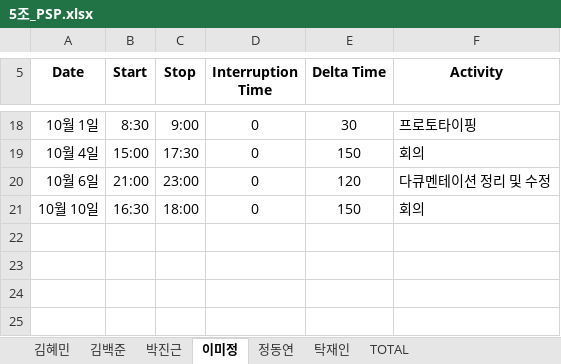
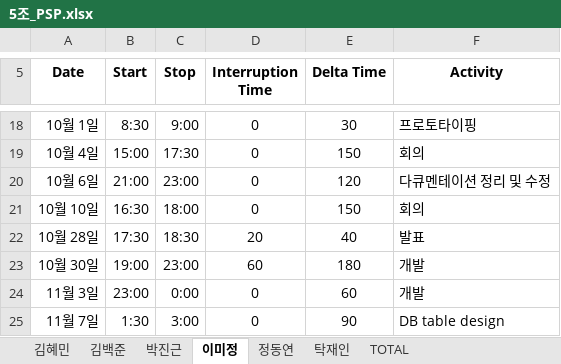
Before and after one commit to majung2/pumasi, an Excel workbook: 5조_PSP.xlsx, sheet 이미정, drawn as a sheet; only a part is shown, gaps mark what is left out; values as stored, in another font and other column widths than the file's, no borders; the diff names each change by its address in the sheet, - before the commit and + after, or states it on an @@ line.

Commit message:
Add files via upload

```diff
--- a/5조_PSP.xlsx (sheet 이미정)
+++ b/5조_PSP.xlsx (sheet 이미정)
+row 22: 10월 28일 | 17:30 | 18:30 | 20 | 40 | 발표
+row 23: 10월 30일 | 19:00 | 23:00 | 60 | 180 | 개발
+row 24: 11월 3일 | 23:00 | 0:00 | 0 | 60 | 개발
+row 25: 11월 7일 | 1:30 | 3:00 | 0 | 90 | DB table design
```
Also changed, not shown: sheet TOTAL.
